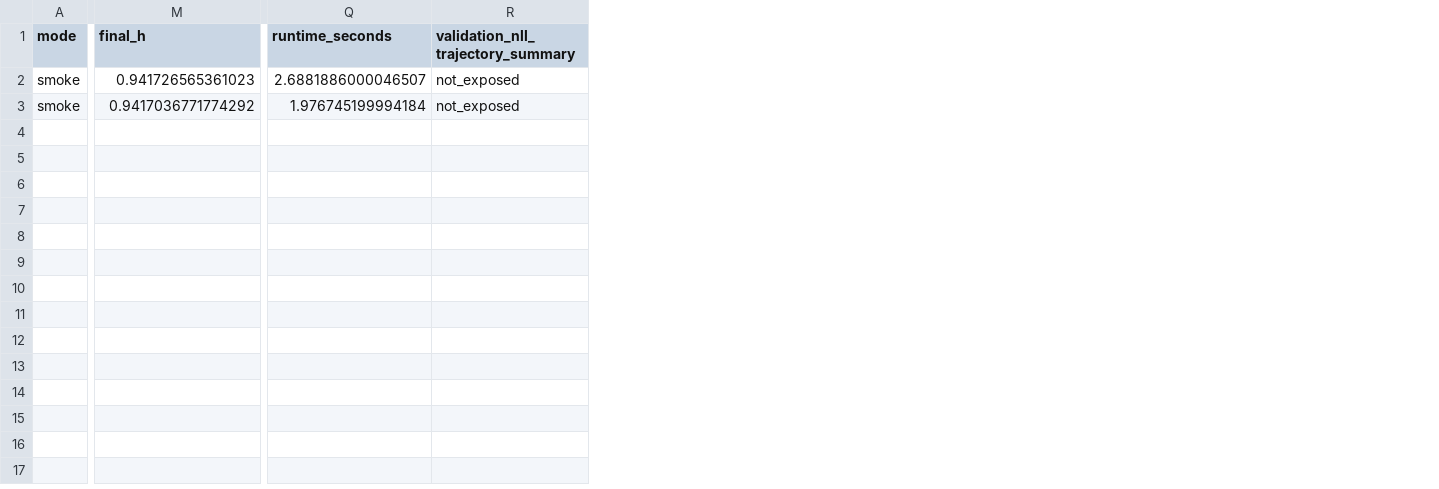
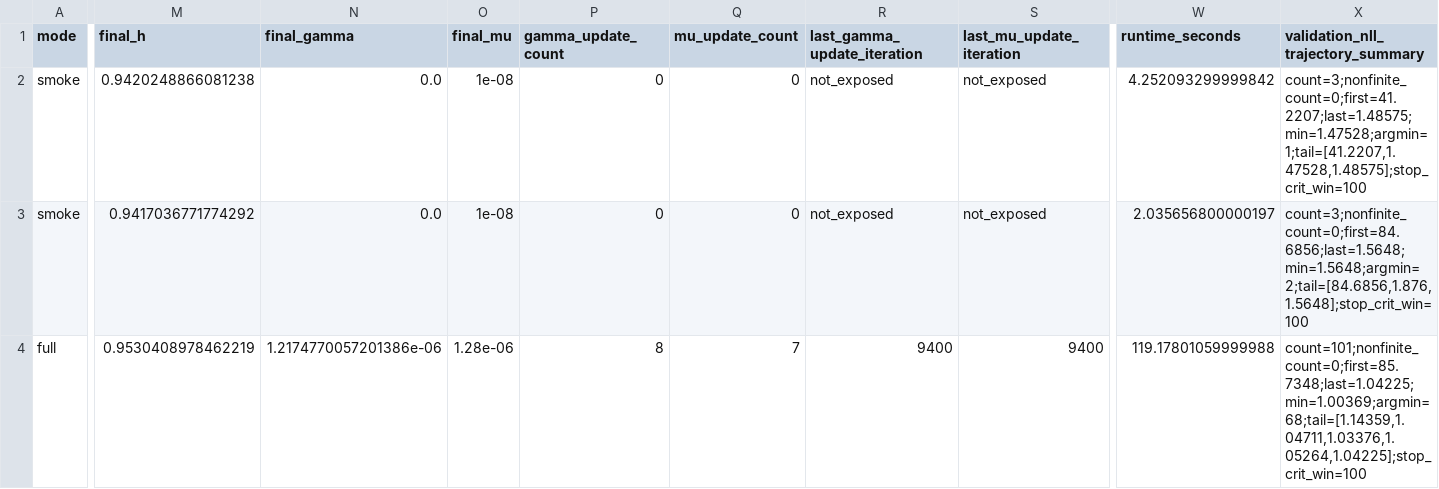
Before and after one commit to bentaliana/symbolic-priors-cd, a CSV file: inspection/probes/output/c_p15_dcdi_training_budget_pilot.csv, drawn as a sheet; only a part is shown, gaps mark what is left out; addresses are those after the commit; rows hold the shown columns only; the diff names each change by its address in the sheet, - before the commit and + after, or states it on an @@ line.

Commit message:
Expose DCDI validation history and AL state

```diff
--- a/inspection/probes/output/c_p15_dcdi_training_budget_pilot.csv
+++ b/inspection/probes/output/c_p15_dcdi_training_budget_pilot.csv
+column N (final_gamma), rows 2-3: 0.0 | 0.0
+column O (final_mu), rows 2-3: 1e-08 | 1e-08
+column P (gamma_update_count), rows 2-3: 0 | 0
+column Q (mu_update_count), rows 2-3: 0 | 0
+column R (last_gamma_update_iteration), rows 2-3: not_exposed | not_exposed
+column S (last_mu_update_iteration), rows 2-3: not_exposed | not_exposed
-M2 (final_h): 0.941726565361023
+M2 (final_h): 0.9420248866081238
-W2 (runtime_seconds): 2.6881886000046507
+W2 (runtime_seconds): 4.252093299999842
-X2: not_exposed
+X2: count=3;nonfinite_count=0;first=41.2207;last=1.48575;min=1.47528;argmin=1;tail=[41.2207,1.47528,1.48575];stop_crit_win=100
-W3 (runtime_seconds): 1.976745199994184
+W3 (runtime_seconds): 2.035656800000197
-X3: not_exposed
+X3: count=3;nonfinite_count=0;first=84.6856;last=1.5648;min=1.5648;argmin=2;tail=[84.6856,1.876,1.5648];stop_crit_win=100
+row 4: full | 0.9530408978462219 | 1.2174770057201386e-06 | 1.28e-06 | 8 | 7 | 9400 | 9400 | 119.17801059999988 | count=101;nonfinite_count=0;first=85.7348;last=1.04225;min=1.00369;argmin=68;tail=[1.14359,1.04711,1.03376,1.05264,1.04225];stop_crit_win=100
```
Also changed, not shown: 4 other files.
